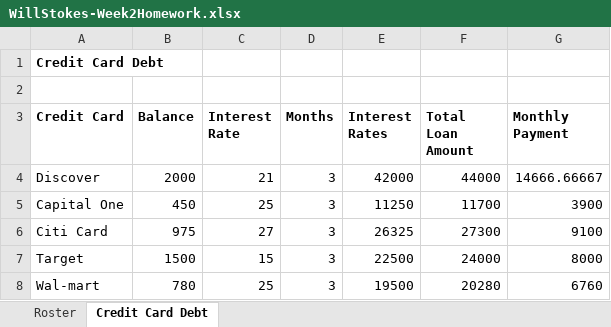
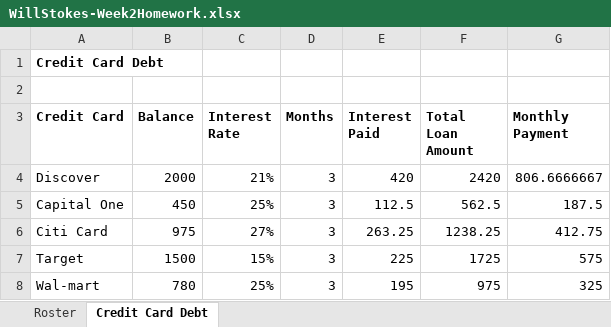
Before and after one commit to stokes314/Homework, an Excel workbook: WillStokes-Week2Homework.xlsx, sheet Credit Card Debt, drawn as a sheet; values as stored, in another font and other column widths than the file's, no borders; charts and pictures not drawn; the diff names each change by its address in the sheet, - before the commit and + after, or states it on an @@ line.

```diff
--- a/WillStokes-Week2Homework.xlsx (sheet Credit Card Debt)
+++ b/WillStokes-Week2Homework.xlsx (sheet Credit Card Debt)
-E3: Interest Rates
+E3: Interest Paid
-C4 (Interest Rate): 21
+C4 (Interest Rate): 21%
-E4 (Interest Paid): 42000
+E4 (Interest Paid): 420
-F4 (Total Loan Amount): 44000
+F4 (Total Loan Amount): 2420
-G4 (Monthly Payment): 14666.66667
+G4 (Monthly Payment): 806.6666667
-C5 (Interest Rate): 25
+C5 (Interest Rate): 25%
-E5 (Interest Paid): 11250
+E5 (Interest Paid): 112.5
-F5 (Total Loan Amount): 11700
+F5 (Total Loan Amount): 562.5
-G5 (Monthly Payment): 3900
+G5 (Monthly Payment): 187.5
-C6 (Interest Rate): 27
+C6 (Interest Rate): 27%
-E6 (Interest Paid): 26325
+E6 (Interest Paid): 263.25
-F6 (Total Loan Amount): 27300
+F6 (Total Loan Amount): 1238.25
-G6 (Monthly Payment): 9100
+G6 (Monthly Payment): 412.75
-C7 (Interest Rate): 15
+C7 (Interest Rate): 15%
-E7 (Interest Paid): 22500
+E7 (Interest Paid): 225
-F7 (Total Loan Amount): 24000
+F7 (Total Loan Amount): 1725
-G7 (Monthly Payment): 8000
+G7 (Monthly Payment): 575
-C8 (Interest Rate): 25
+C8 (Interest Rate): 25%
-E8 (Interest Paid): 19500
+E8 (Interest Paid): 195
-F8 (Total Loan Amount): 20280
+F8 (Total Loan Amount): 975
-G8 (Monthly Payment): 6760
+G8 (Monthly Payment): 325
```
Also changed, not shown: charts or pictures, WillStokes_Week2Homework (1).xlsx.
